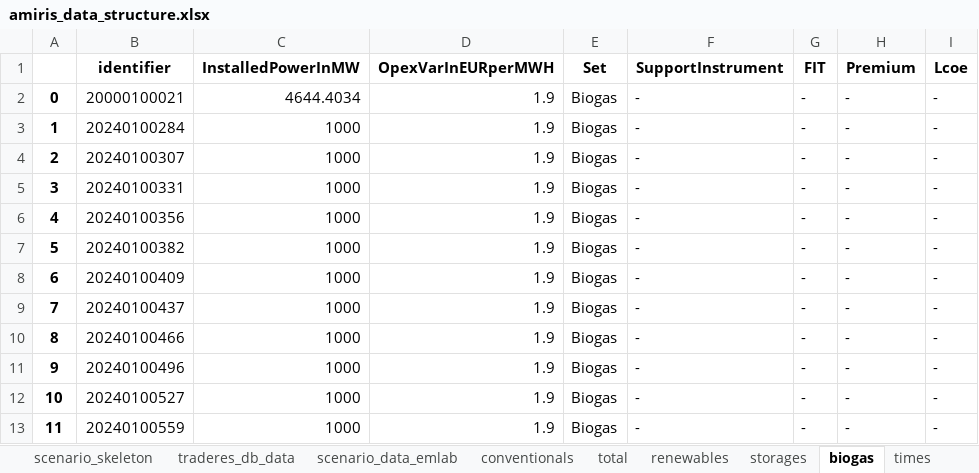
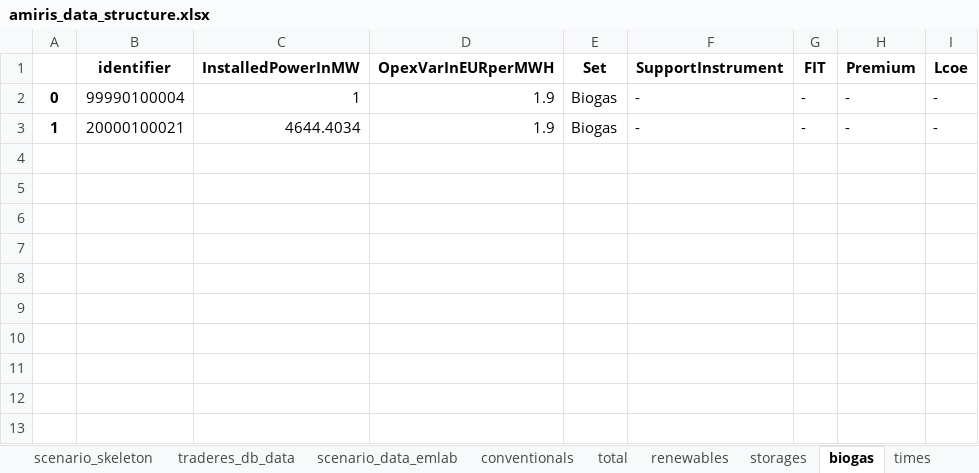
Before and after one commit to TradeRES/toolbox-amiris-emlab, an Excel workbook: amiris_workflow/amiris_data_structure.xlsx, sheet biogas, drawn as a sheet; values as stored, in another font and other column widths than the file's, no borders; removed rows and columns are numbered as before the commit, all else as after; the diff names each change by its address in the sheet, - before the commit and + after, or states it on an @@ line.

```diff
--- a/amiris_workflow/amiris_data_structure.xlsx (sheet biogas)
+++ b/amiris_workflow/amiris_data_structure.xlsx (sheet biogas)
+row 2: 0 | 99990100004 | 1 | 1.9 | Biogas | - | - | - | -
-A3: 0
+A3: 1
-row 3: 1 | 20240100284 | 1000 | 1.9 | Biogas | - | - | - | -
-row 4: 2 | 20240100307 | 1000 | 1.9 | Biogas | - | - | - | -
-row 5: 3 | 20240100331 | 1000 | 1.9 | Biogas | - | - | - | -
-row 6: 4 | 20240100356 | 1000 | 1.9 | Biogas | - | - | - | -
-row 7: 5 | 20240100382 | 1000 | 1.9 | Biogas | - | - | - | -
-row 8: 6 | 20240100409 | 1000 | 1.9 | Biogas | - | - | - | -
-row 9: 7 | 20240100437 | 1000 | 1.9 | Biogas | - | - | - | -
-row 10: 8 | 20240100466 | 1000 | 1.9 | Biogas | - | - | - | -
-row 11: 9 | 20240100496 | 1000 | 1.9 | Biogas | - | - | - | -
-row 12: 10 | 20240100527 | 1000 | 1.9 | Biogas | - | - | - | -
-row 13: 11 | 20240100559 | 1000 | 1.9 | Biogas | - | - | - | -
```
Also changed, not shown: sheet conventionals, sheet renewables, emlabpy/test_npv.xlsx, 4 other files.
